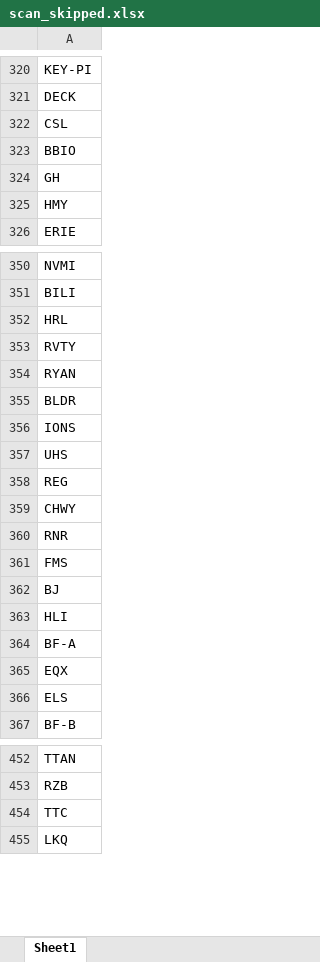
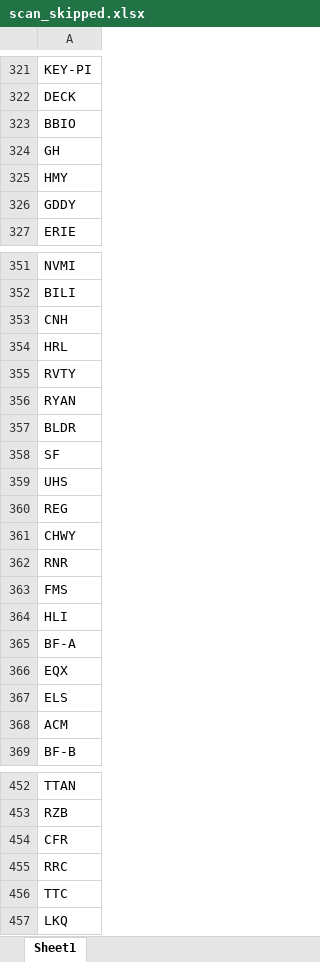
Before and after one commit to fbali10-ux/ABD_ikili_dip, an Excel workbook: scan_skipped.xlsx, sheet Sheet1, drawn as a sheet; only a part is shown, gaps mark what is left out; values as stored, in another font and other column widths than the file's, no borders; removed rows and columns are numbered as before the commit, all else as after; the diff covers the shown part only; the diff names each change by its address in the sheet, - before the commit and + after, or states it on an @@ line.

```diff
--- a/scan_skipped.xlsx (sheet Sheet1)
+++ b/scan_skipped.xlsx (sheet Sheet1)
-row 322: CSL
+row 326: GDDY
+row 353: CNH
-A358: IONS
+A358: SF
-row 362: BJ
+row 368: ACM
+row 454: CFR
+row 455: RRC
```
Also changed, not shown: 17 added rows, 18 removed rows and 4 edited cells elsewhere in this sheet, dip_yakalama_daily_120dip_rebound_sonuclar.xlsx, 1 other file.
